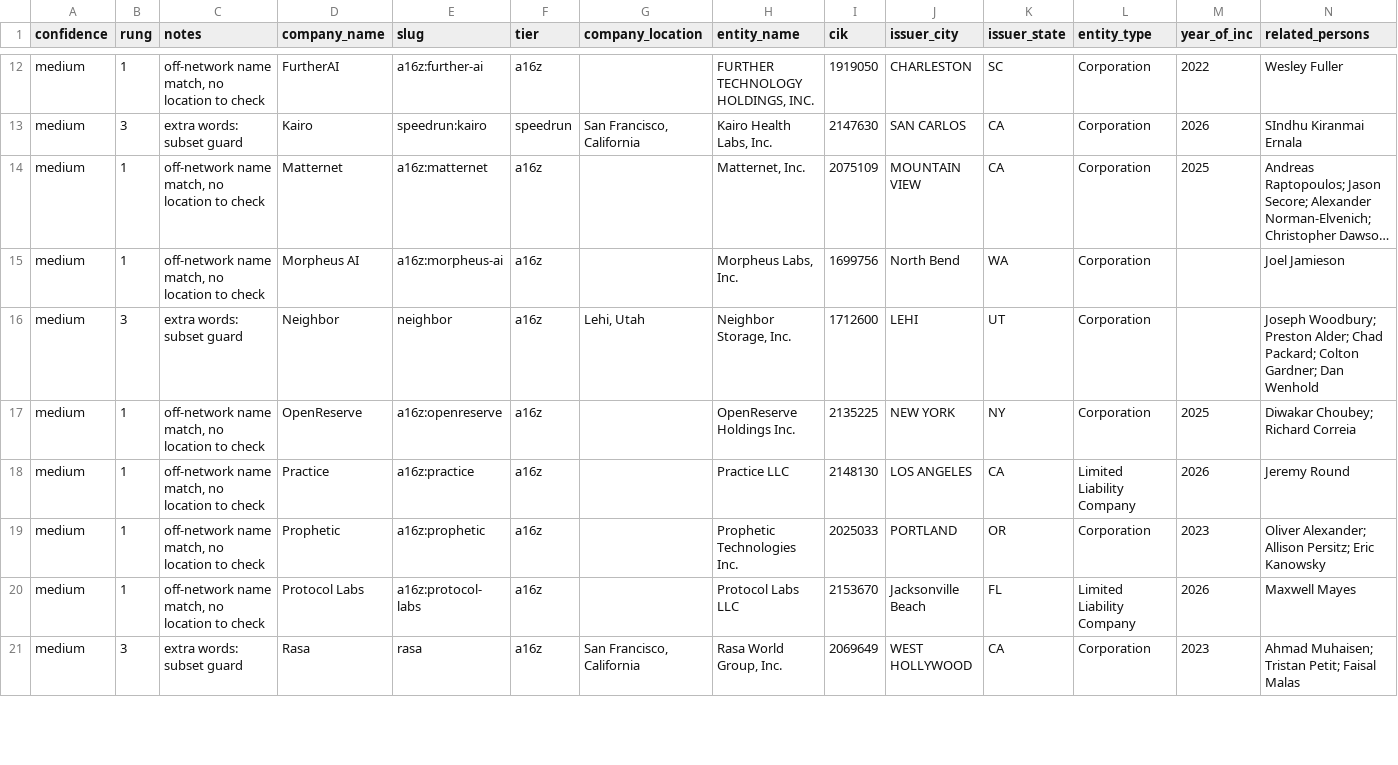
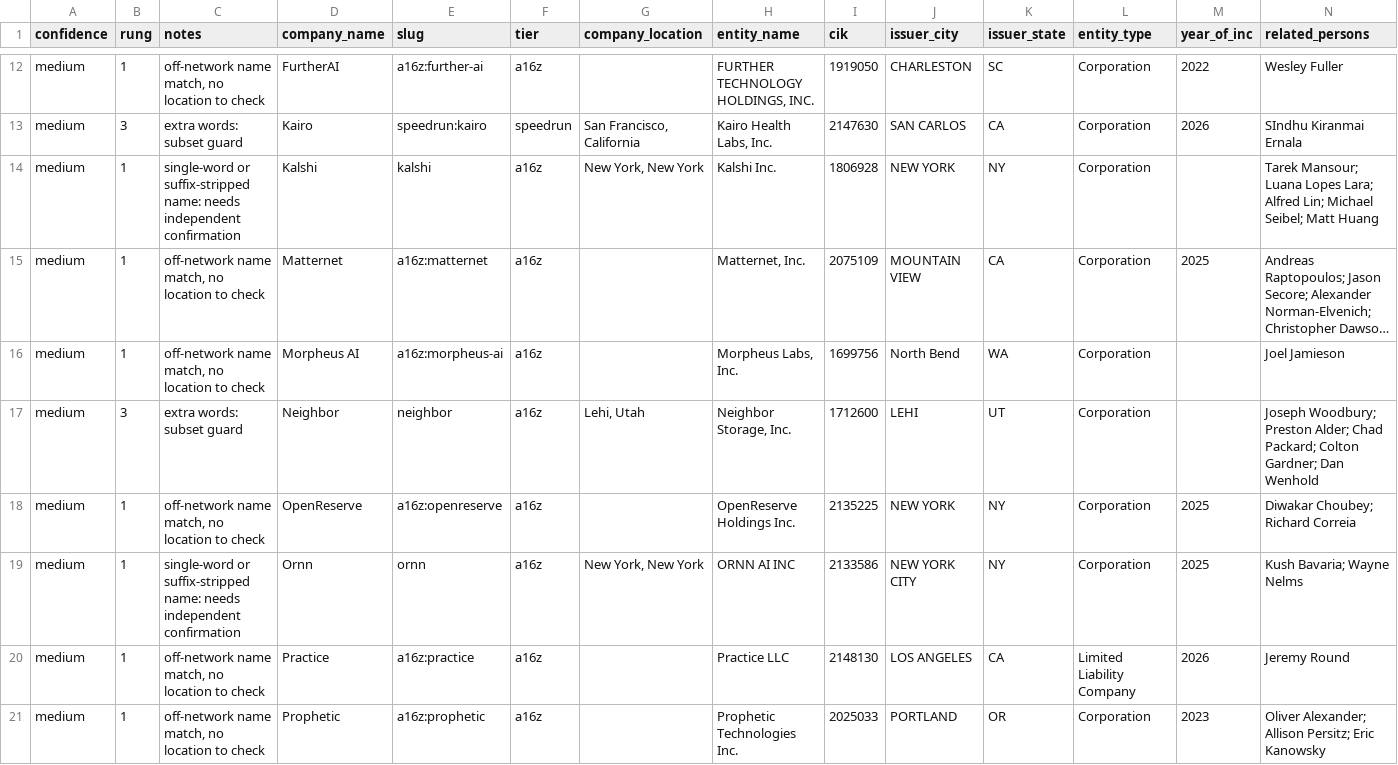
Before and after one commit to nickadesina/justraised, a CSV file: review/medium.csv, drawn as a sheet; only a part is shown, gaps mark what is left out; the shorter side is filled out with more unchanged rows; long unchanged cells end in …; rows hold the shown columns only; the diff covers the shown part only; the diff names each change by its address in the sheet, - before the commit and + after, or states it on an @@ line.

```diff
--- a/review/medium.csv
+++ b/review/medium.csv
+row 14: medium | 1 | single-word or suffix-stripped name: needs independent confirmation | Kalshi | kalshi | a16z | New York, New York | Kalshi Inc. | 1806928 | NEW YORK | NY | Corporation |  | Tarek Mansour; Luana Lopes Lara; Alfred Lin; Michael Seibel; Matt Huang
+row 19: medium | 1 | single-word or suffix-stripped name: needs independent confirmation | Ornn | ornn | a16z | New York, New York | ORNN AI INC | 2133586 | NEW YORK CITY | NY | Corporation | 2025 | Kush Bavaria; Wayne Nelms
```
Also changed, not shown: 2 added rows, 1 removed row and 2 edited cells elsewhere in this file, public/api/just-raised.csv, 42 other files.
